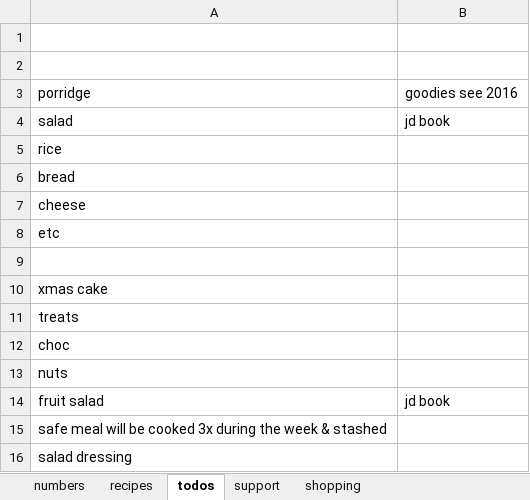
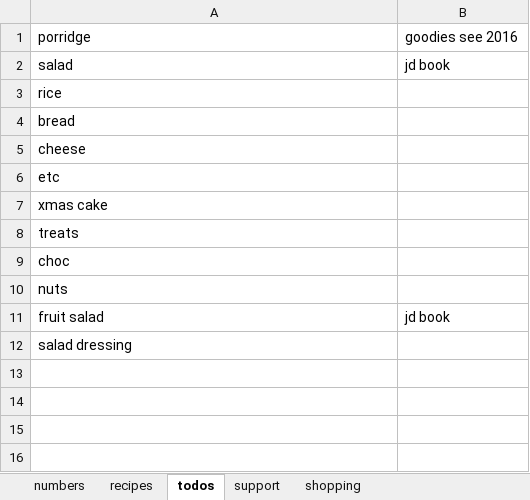
Before and after one commit to leonardguy/dunedin-zen, an Excel workbook: recipes.xlsx, sheet todos, drawn as a sheet; values as stored, in another font and other column widths than the file's, no borders; the diff names each change by its address in the sheet, - before the commit and + after, or states it on an @@ line.

```diff
--- a/recipes.xlsx (sheet todos)
+++ b/recipes.xlsx (sheet todos)
-row 1: (empty)
-row 2: (empty)
-row 9: (empty)
-row 15: safe meal will be cooked 3x during the week & stashed
```
Also changed, not shown: sheet recipes, sheet support, sheet shopping, formulas that keep their value.
